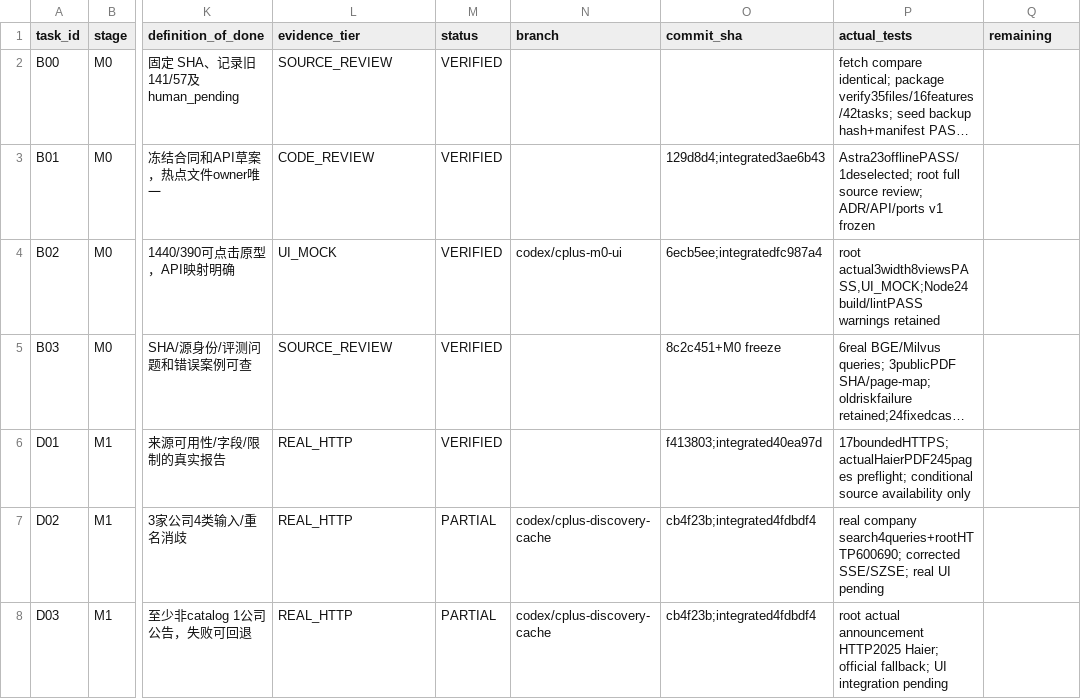
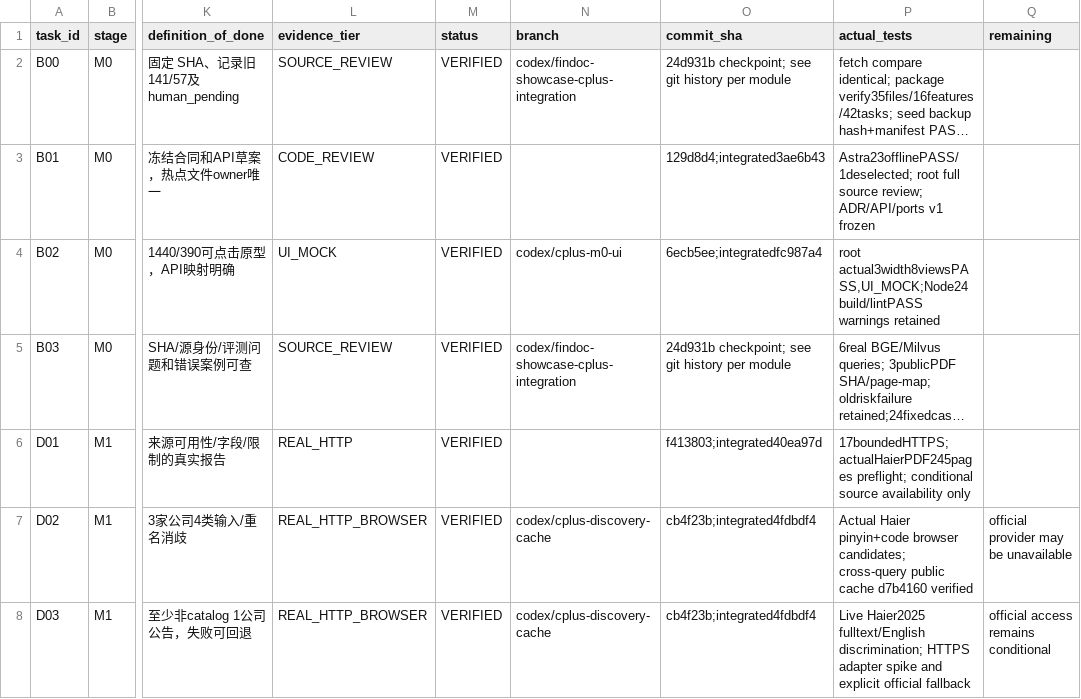
Before and after one commit to aning0922/findoc-agent, a CSV file: docs/cplus/TASK_BOARD.csv, drawn as a sheet; only a part is shown, gaps mark what is left out; long unchanged cells end in …; the diff covers the shown part only; the diff names each change by its address in the sheet, - before the commit and + after, or states it on an @@ line.

Commit message:
docs(cplus): deliver real interview routes, screenshots and evidence-qualified runbook

```diff
--- a/docs/cplus/TASK_BOARD.csv
+++ b/docs/cplus/TASK_BOARD.csv
-N2 (branch): (empty)
+N2 (branch): codex/findoc-showcase-cplus-integration
-O2 (commit_sha): (empty)
+O2 (commit_sha): 24d931b checkpoint; see git history per module
-N5 (branch): (empty)
+N5 (branch): codex/findoc-showcase-cplus-integration
-O5 (commit_sha): 8c2c451+M0 freeze
+O5 (commit_sha): 24d931b checkpoint; see git history per module
-L7:L8 (evidence_tier): REAL_HTTP
+L7:L8 (evidence_tier): REAL_HTTP_BROWSER
-M7:M8 (status): PARTIAL
+M7:M8 (status): VERIFIED
-P7 (actual_tests): real company search4queries+rootHTTP600690; corrected SSE/SZSE; real UI pending
+P7 (actual_tests): Actual Haier pinyin+code browser candidates; cross-query public cache d7b4160 verified
-Q7 (remaining): (empty)
+Q7 (remaining): official provider may be unavailable
-P8 (actual_tests): root actual announcement HTTP2025 Haier; official fallback; UI integration pending
+P8 (actual_tests): Live Haier2025 fulltext/English discrimination; HTTPS adapter spike and explicit official fallback
-Q8 (remaining): (empty)
+Q8 (remaining): official access remains conditional
```
Also changed, not shown: 153 edited cells elsewhere in this file, 42 other files.
